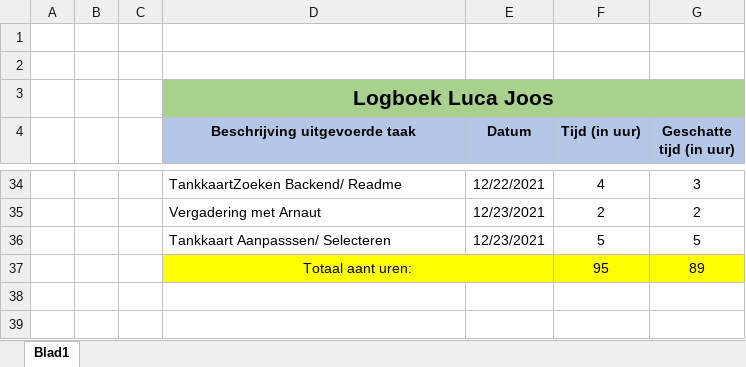
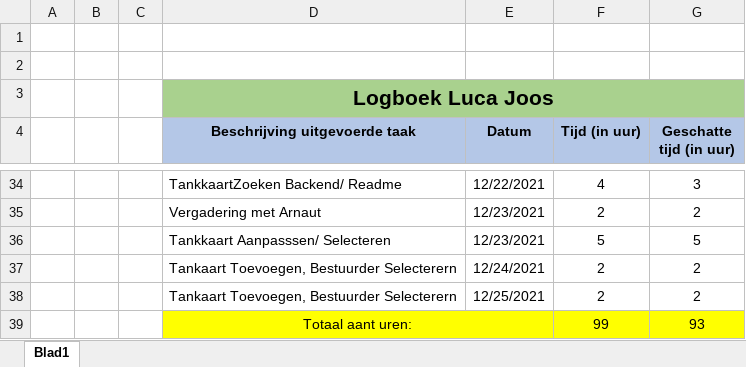
Before and after one commit to OlivierDeNeef/FleetMangementApp, an Excel workbook: Documentatie/Logboeken/Logboek-Luca-Joos.xlsx, sheet Blad1, drawn as a sheet; only a part is shown, gaps mark what is left out; values as stored, in another font and other column widths than the file's, no borders; removed rows and columns are numbered as before the commit, all else as after; the diff names each change by its address in the sheet, - before the commit and + after, or states it on an @@ line.

```diff
--- a/Documentatie/Logboeken/Logboek-Luca-Joos.xlsx (sheet Blad1)
+++ b/Documentatie/Logboeken/Logboek-Luca-Joos.xlsx (sheet Blad1)
-row 37:  |  |  | Totaal aant uren: |  | 95 | 89
+row 37:  |  |  | Tankaart Toevoegen, Bestuurder Selecterern | 12/24/2021 | 2 | 2
+row 38:  |  |  | Tankaart Toevoegen, Bestuurder Selecterern | 12/25/2021 | 2 | 2
+row 39:  |  |  | Totaal aant uren: |  | 99 | 93
```
Also changed, not shown: 1 other file.
